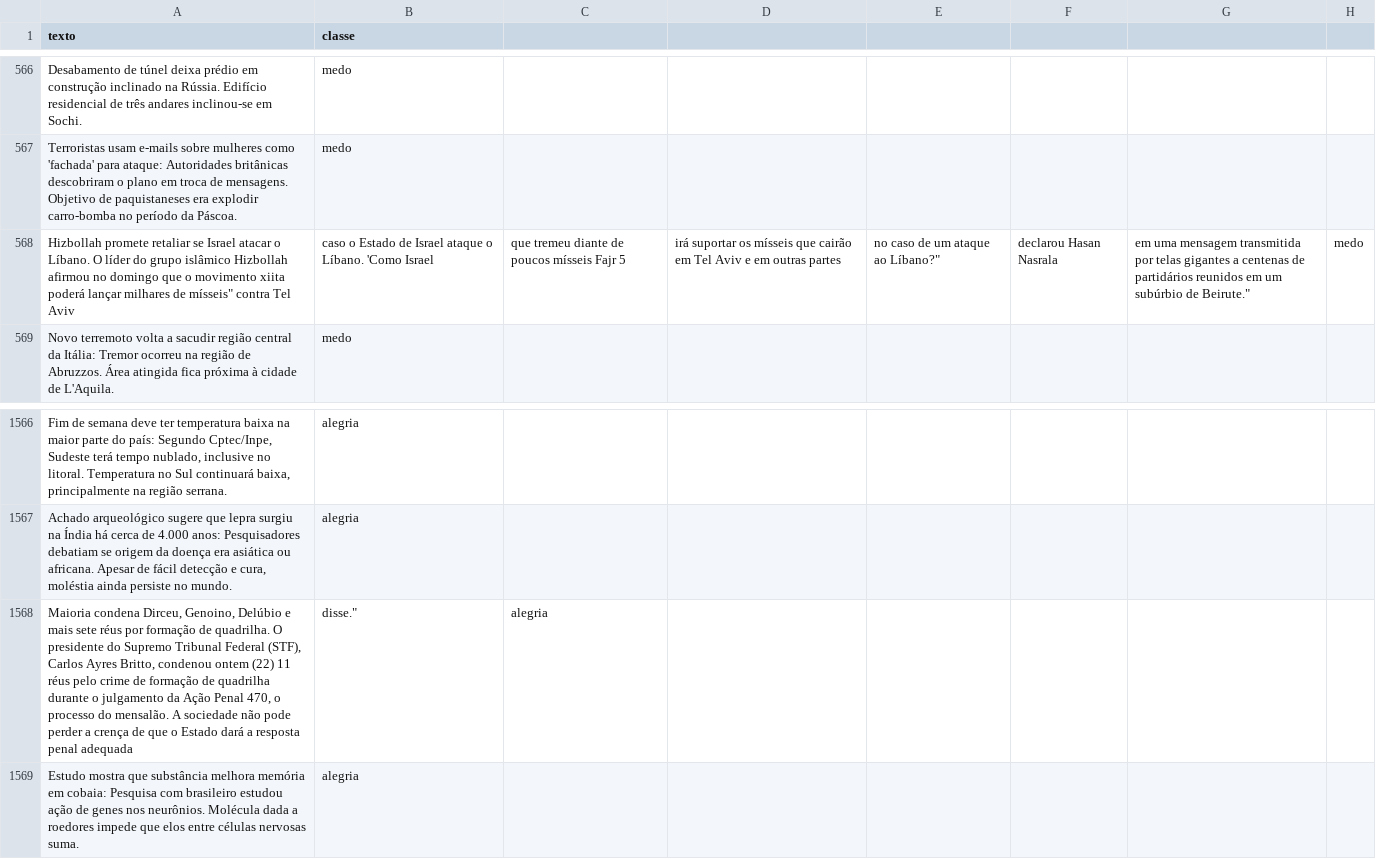
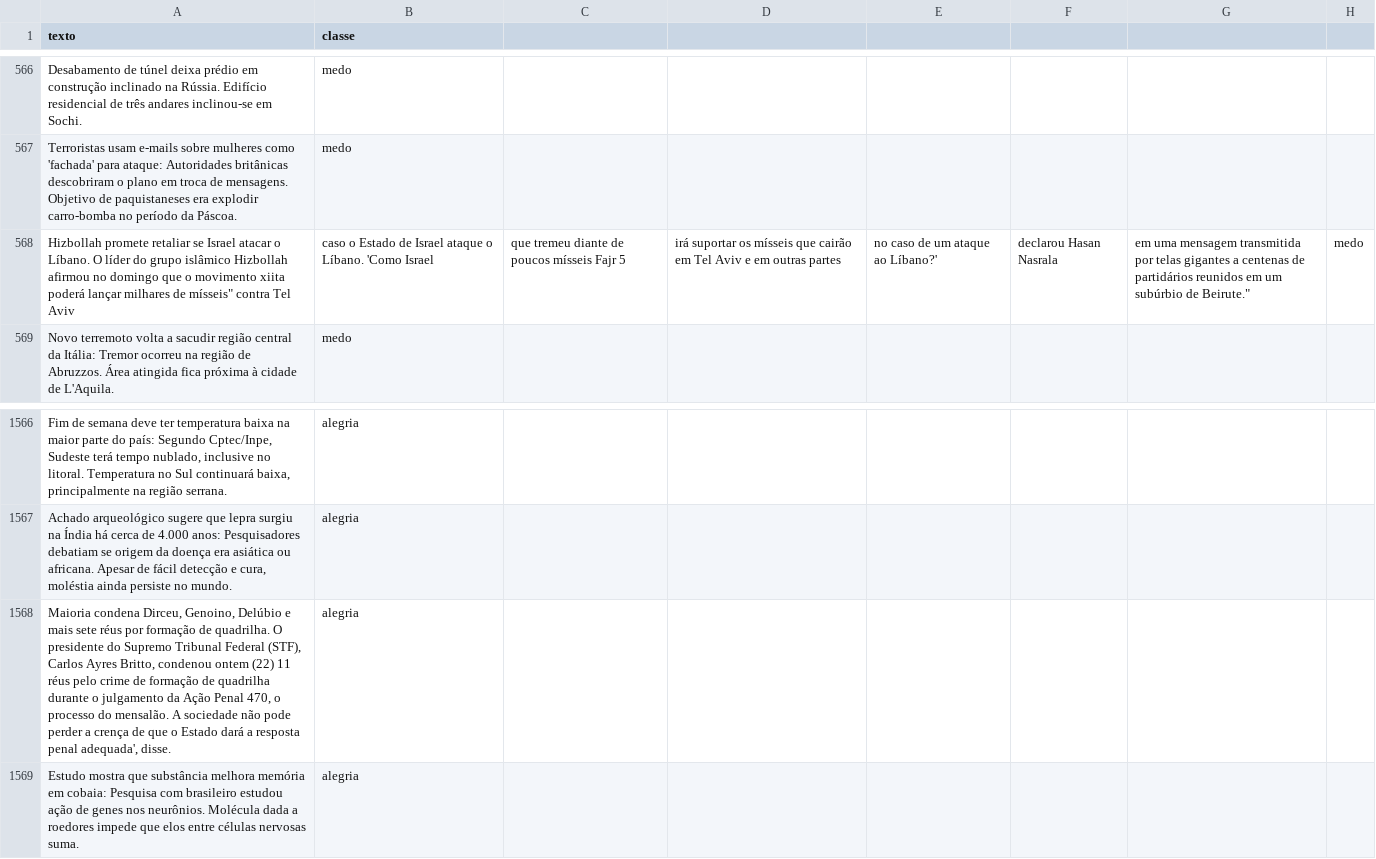
Before and after one commit to romulets/analise-sentimentos-noticias, a CSV file: g1_v2.csv, drawn as a sheet; only a part is shown, gaps mark what is left out; removed rows and columns are numbered as before the commit, all else as after; the diff covers the shown part only; the diff names each change by its address in the sheet, - before the commit and + after, or states it on an @@ line.

```diff
--- a/g1_v2.csv
+++ b/g1_v2.csv
-E568: no caso de um ataque ao Líbano?"
+E568: no caso de um ataque ao Líbano?'
-row 1568: Maioria condena Dirceu, Genoino, Delúbio e mais sete réus por formação de quadrilha. O presidente do Supremo Tribunal Federal (STF), Carlos Ayres Britto, condenou ontem (22) 11 réus pelo crime de formação de quadrilha durante o julgamento da Ação Penal 470, o processo do mensalão. A sociedade não pode perder a crença de que o Estado dará a resposta penal adequada | disse." | alegria
+row 1568: Maioria condena Dirceu, Genoino, Delúbio e mais sete réus por formação de quadrilha. O presidente do Supremo Tribunal Federal (STF), Carlos Ayres Britto, condenou ontem (22) 11 réus pelo crime de formação de quadrilha durante o julgamento da Ação Penal 470, o processo do mensalão. A sociedade não pode perder a crença de que o Estado dará a resposta penal adequada', disse. | alegria
```
Also changed, not shown: 10 added rows and 10 removed rows elsewhere in this file.
